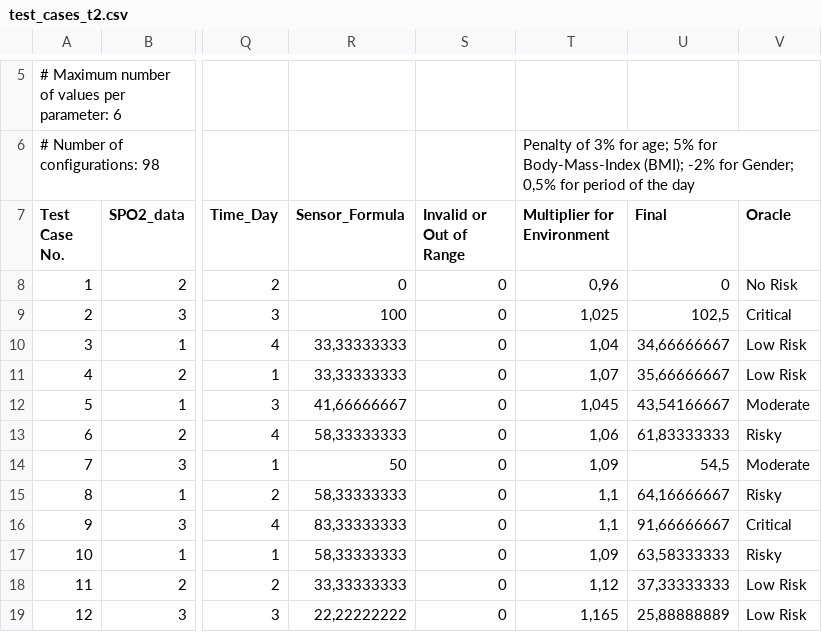
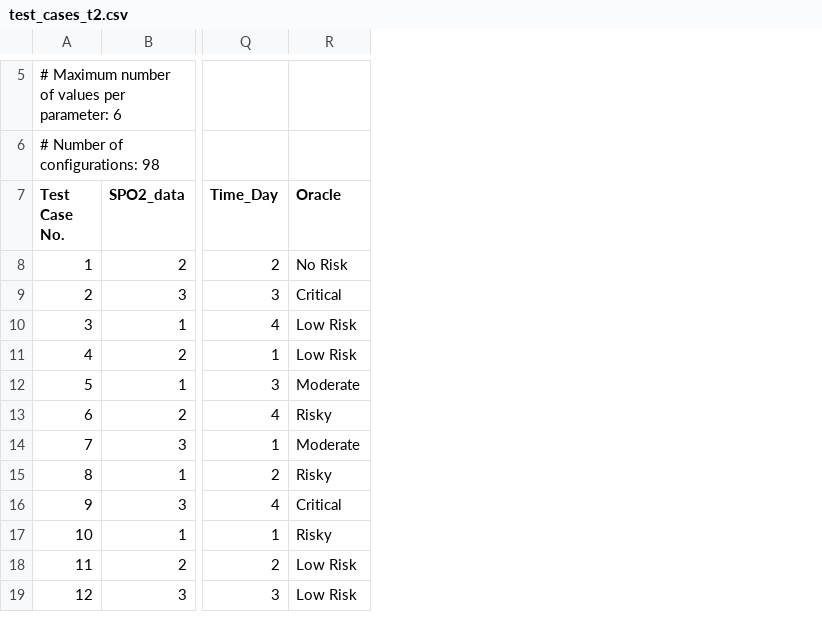
Before and after one commit to rdinizcal/ct4bsn-replication_package, a CSV file: test_cases/test_cases_t2.csv, drawn as a sheet; only a part is shown, gaps mark what is left out; the diff names each change by its address in the sheet, - before the commit and + after, or states it on an @@ line.

Commit message:
remove working columns and wrong quoting

```diff
--- a/test_cases/test_cases_t2.csv
+++ b/test_cases/test_cases_t2.csv
-column R (Sensor_Formula), rows 8-19: 0 | 100 | 33,33333333 | 33,33333333 | 41,66666667 | 58,33333333 | 50 | 58,33333333 | 83,33333333 | 58,33333333 | 33,33333333 | 22,22222222
-column S (Invalid or Out of Range), rows 8-19: all 0
-column T (Multiplier for Environment), row 6: Penalty of 3% for age; 5% for Body-Mass-Index (BMI); -2% for Gender; 0,5% for period of the day; rows 8-19: 0,96 | 1,025 | 1,04 | 1,07 | 1,045 | 1,06 | 1,09 | 1,1 | 1,1 | 1,09 | 1,12 | 1,165
-column U (Final), rows 8-19: 0 | 102,5 | 34,66666667 | 35,66666667 | 43,54166667 | 61,83333333 | 54,5 | 64,16666667 | 91,66666667 | 63,58333333 | 37,33333333 | 25,88888889
```
Also changed, not shown: 2 other files.
